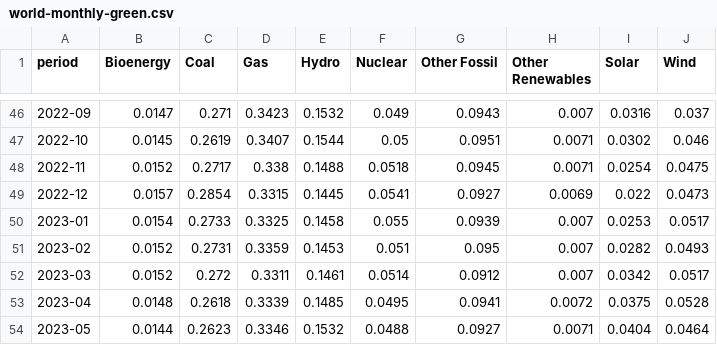
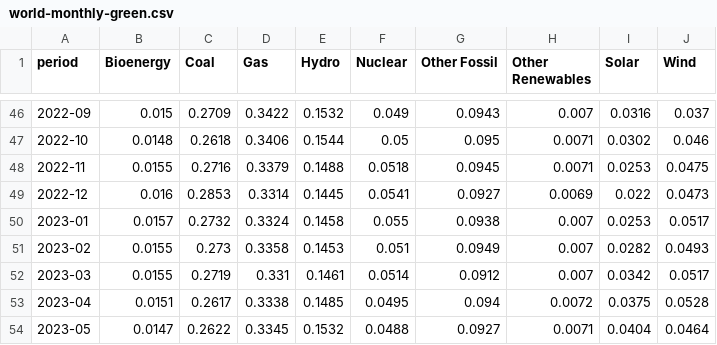
Before and after one commit to digital4better/data, a CSV file: data/mix/world-monthly-green.csv, drawn as a sheet; only a part is shown, gaps mark what is left out; the diff covers the shown part only.

```diff
--- a/data/mix/world-monthly-green.csv
+++ b/data/mix/world-monthly-green.csv
@@ -46,9 +46,9 @@ period,Bioenergy,Coal,Gas,Hydro,Nuclear,Other Fossil,Other Renewables,Solar,Wind
-2022-09,0.0147,0.271,0.3423,0.1532,0.049,0.0943,0.007,0.0316,0.037
-2022-10,0.0145,0.2619,0.3407,0.1544,0.05,0.0951,0.0071,0.0302,0.046
-2022-11,0.0152,0.2717,0.338,0.1488,0.0518,0.0945,0.0071,0.0254,0.0475
-2022-12,0.0157,0.2854,0.3315,0.1445,0.0541,0.0927,0.0069,0.022,0.0473
-2023-01,0.0154,0.2733,0.3325,0.1458,0.055,0.0939,0.007,0.0253,0.0517
-2023-02,0.0152,0.2731,0.3359,0.1453,0.051,0.095,0.007,0.0282,0.0493
-2023-03,0.0152,0.272,0.3311,0.1461,0.0514,0.0912,0.007,0.0342,0.0517
-2023-04,0.0148,0.2618,0.3339,0.1485,0.0495,0.0941,0.0072,0.0375,0.0528
-2023-05,0.0144,0.2623,0.3346,0.1532,0.0488,0.0927,0.0071,0.0404,0.0464
+2022-09,0.015,0.2709,0.3422,0.1532,0.049,0.0943,0.007,0.0316,0.037
+2022-10,0.0148,0.2618,0.3406,0.1544,0.05,0.095,0.0071,0.0302,0.046
+2022-11,0.0155,0.2716,0.3379,0.1488,0.0518,0.0945,0.0071,0.0253,0.0475
+2022-12,0.016,0.2853,0.3314,0.1445,0.0541,0.0927,0.0069,0.022,0.0473
+2023-01,0.0157,0.2732,0.3324,0.1458,0.055,0.0938,0.007,0.0253,0.0517
+2023-02,0.0155,0.273,0.3358,0.1453,0.051,0.0949,0.007,0.0282,0.0493
+2023-03,0.0155,0.2719,0.331,0.1461,0.0514,0.0912,0.007,0.0342,0.0517
+2023-04,0.0151,0.2617,0.3338,0.1485,0.0495,0.094,0.0072,0.0375,0.0528
+2023-05,0.0147,0.2622,0.3345,0.1532,0.0488,0.0927,0.0071,0.0404,0.0464
```
Also changed, not shown: 92 edited cells elsewhere in this file, data/factor/continent-monthly-green.csv, data/factor/country-yearly-green.csv, 46 other files.
